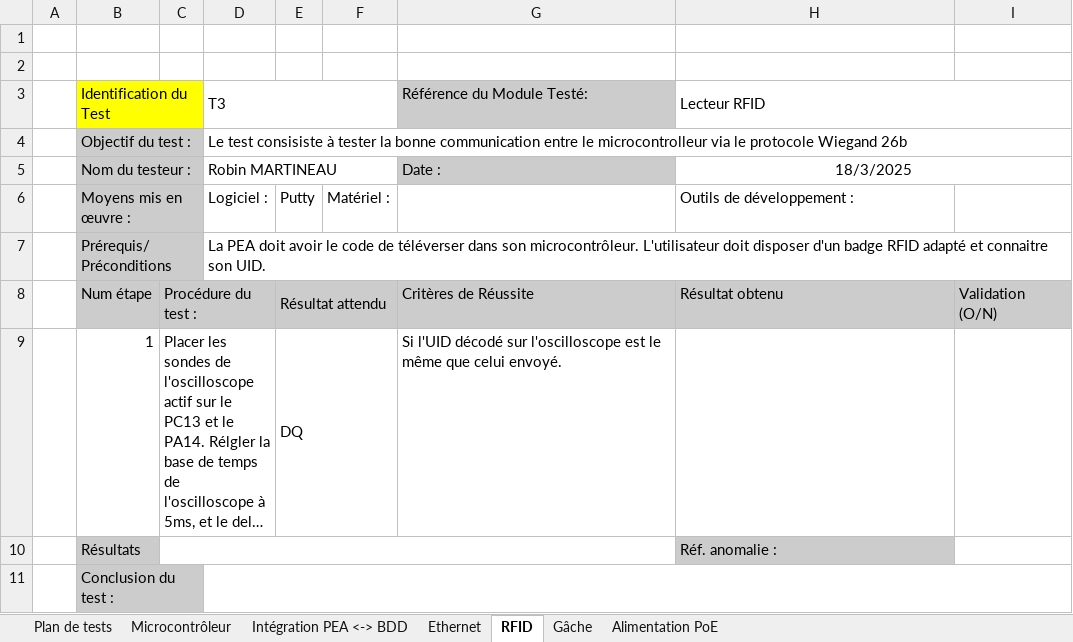
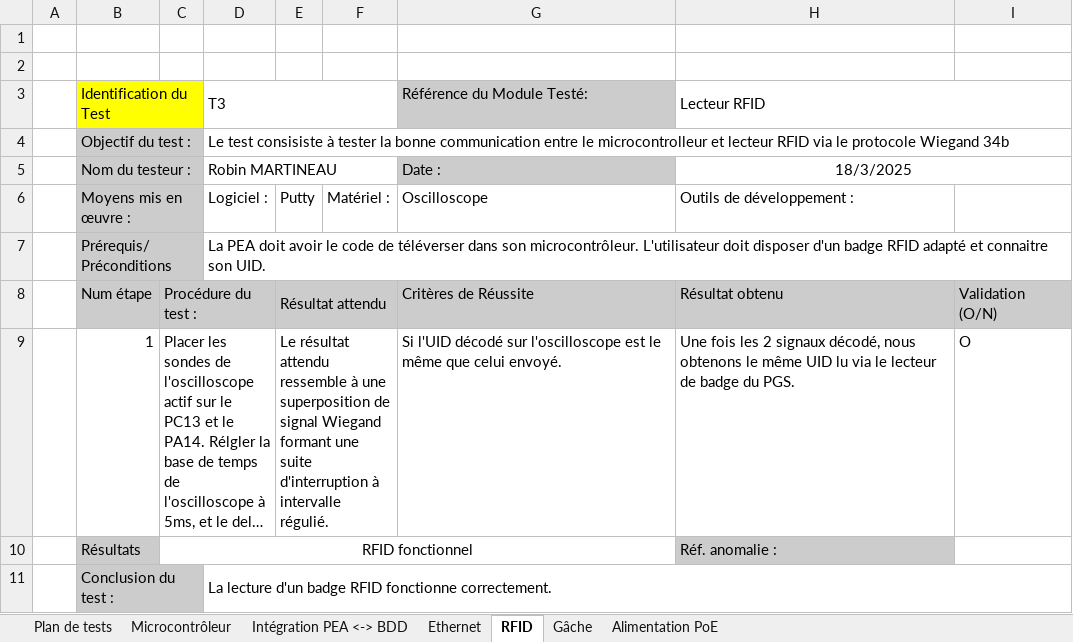
Before and after one commit to RobinMartineau/Acc-s-campus-, an Excel workbook: PEA/Plan de test/Plan de tests - PEA.xlsx, sheet RFID, drawn as a sheet; long unchanged cells end in …; values as stored, in another font and other column widths than the file's, no borders; the diff names each change by its address in the sheet, - before the commit and + after, or states it on an @@ line.

```diff
--- a/PEA/Plan de test/Plan de tests - PEA.xlsx (sheet RFID)
+++ b/PEA/Plan de test/Plan de tests - PEA.xlsx (sheet RFID)
-D4: …le microcontrolleur via le protocole Wiegand 26b
+D4: …le microcontrolleur et lecteur RFID via le protocole Wiegand 34b
-G6: (empty)
+G6: Oscilloscope
-E9: DQ
+E9: Le résultat attendu ressemble à une superposition de signal Wiegand formant une suite d'interruption à intervalle régulié.
-H9: (empty)
+H9: Une fois les 2 signaux décodé, nous obtenons le même UID lu via le lecteur de badge du PGS.
-I9: (empty)
+I9: O
-C10: (empty)
+C10: RFID fonctionnel
-D11: (empty)
+D11: La lecture d'un badge RFID fonctionne correctement.
```
Also changed, not shown: sheet Plan de tests, sheet Ethernet, sheet Intégration PEA <-> BDD, 4 other files.
